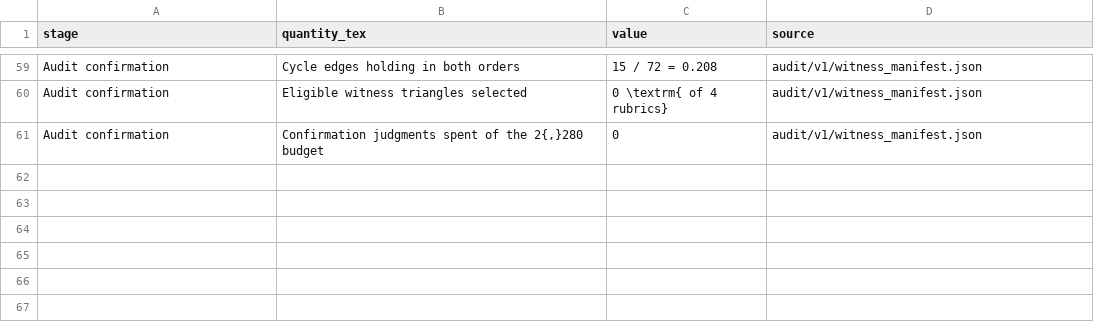
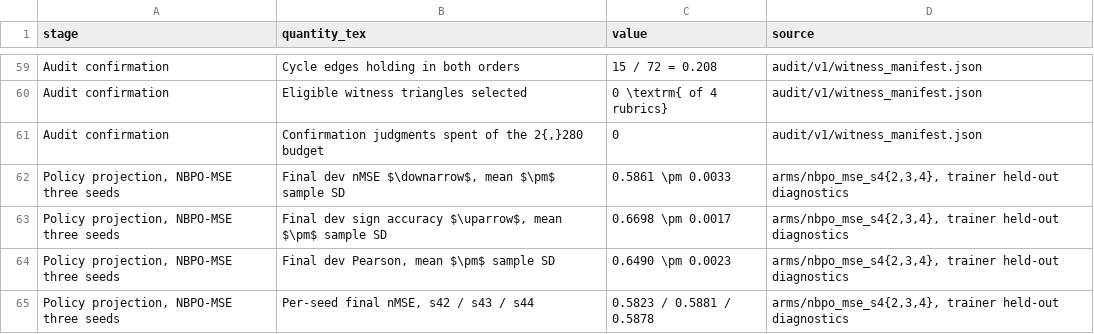
Before and after one commit to promotion-kim/NBPO, a CSV file: nbpo_iclr/data/uf4_realized_counts.csv, drawn as a sheet; only a part is shown, gaps mark what is left out; the diff names each change by its address in the sheet, - before the commit and + after, or states it on an @@ line.

```diff
--- a/nbpo_iclr/data/uf4_realized_counts.csv
+++ b/nbpo_iclr/data/uf4_realized_counts.csv
+row 62: Policy projection, NBPO-MSE three seeds | Final dev nMSE $\downarrow$, mean $\pm$ sample SD | 0.5861 \pm 0.0033 | arms/nbpo_mse_s4{2,3,4}, trainer held-out diagnostics
+row 63: Policy projection, NBPO-MSE three seeds | Final dev sign accuracy $\uparrow$, mean $\pm$ sample SD | 0.6698 \pm 0.0017 | arms/nbpo_mse_s4{2,3,4}, trainer held-out diagnostics
+row 64: Policy projection, NBPO-MSE three seeds | Final dev Pearson, mean $\pm$ sample SD | 0.6490 \pm 0.0023 | arms/nbpo_mse_s4{2,3,4}, trainer held-out diagnostics
+row 65: Policy projection, NBPO-MSE three seeds | Per-seed final nMSE, s42 / s43 / s44 | 0.5823 / 0.5881 / 0.5878 | arms/nbpo_mse_s4{2,3,4}, trainer held-out diagnostics
```
Also changed, not shown: 2 other files.
